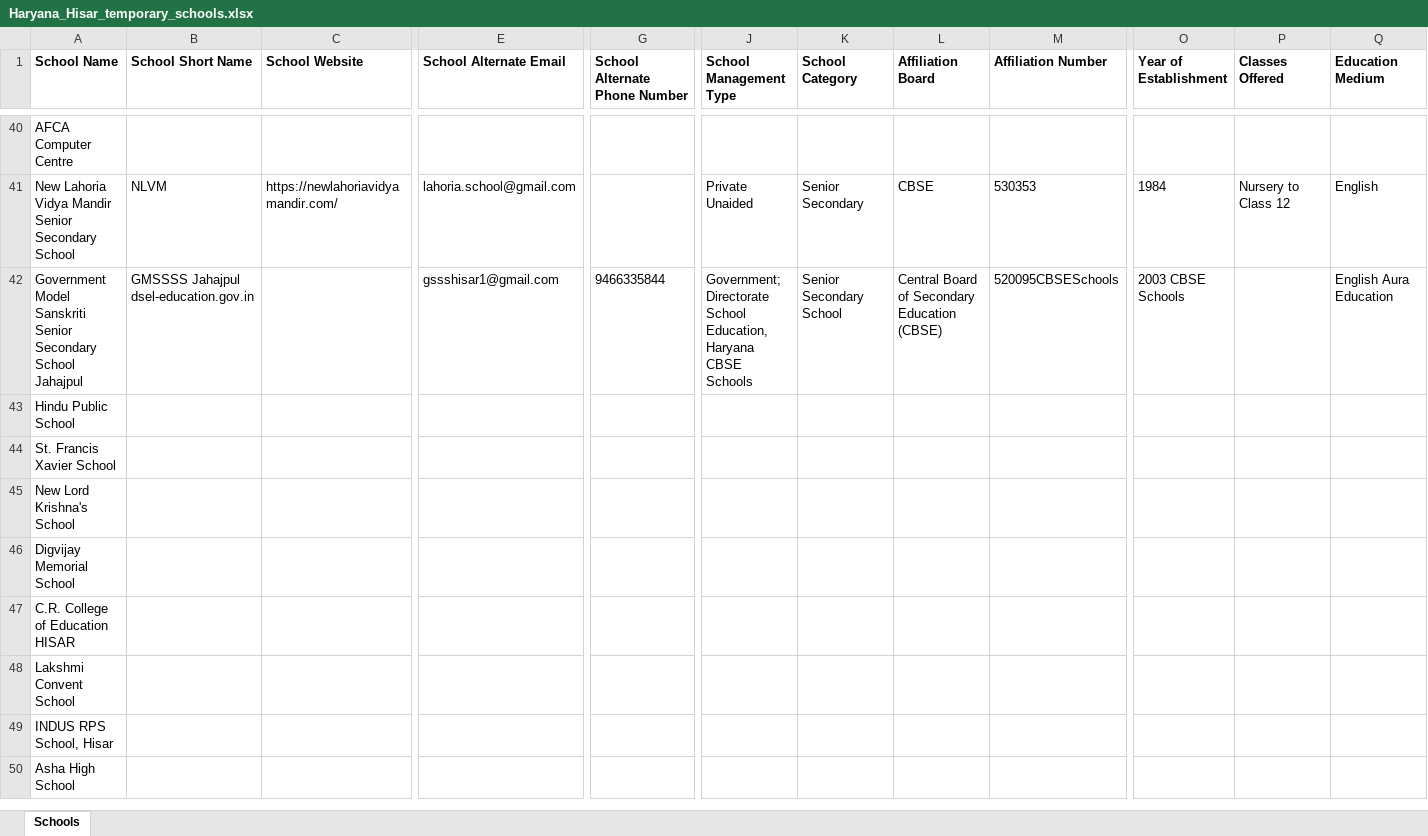
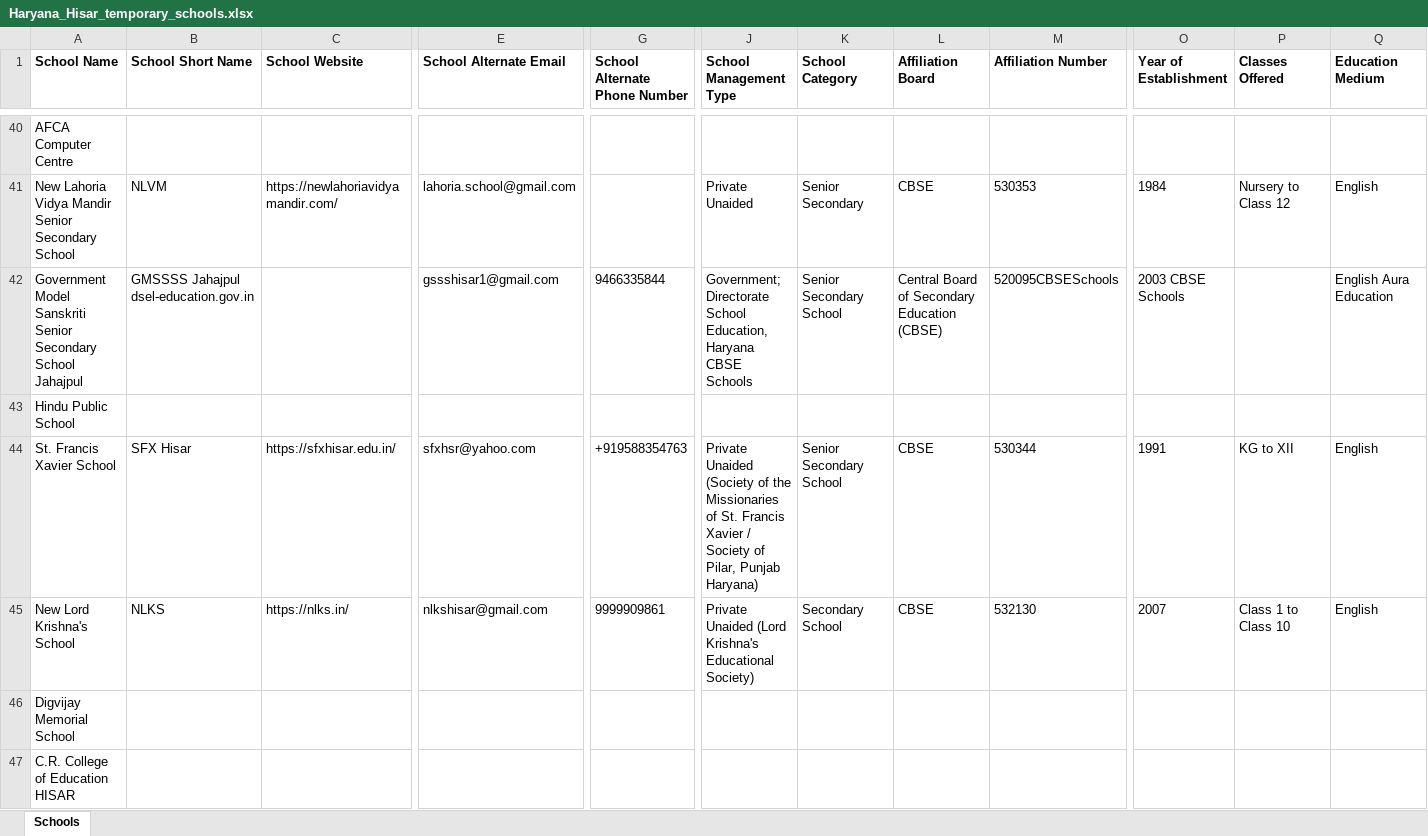
Before and after one commit to anandsagar6/School_Data_Scraper, an Excel workbook: Temp_Data/Haryana_Hisar_temporary_schools.xlsx, sheet Schools, drawn as a sheet; only a part is shown, gaps mark what is left out; the shorter side is filled out with more unchanged rows; values as stored, in another font and other column widths than the file's, no borders; the diff covers the shown part only; the diff names each change by its address in the sheet, - before the commit and + after, or states it on an @@ line.

```diff
--- a/Temp_Data/Haryana_Hisar_temporary_schools.xlsx (sheet Schools)
+++ b/Temp_Data/Haryana_Hisar_temporary_schools.xlsx (sheet Schools)
-B44 (School Short Name): (empty)
+B44 (School Short Name): SFX Hisar
-C44 (School Website): (empty)
+C44 (School Website): https://sfxhisar.edu.in/
-E44 (School Alternate Email): (empty)
+E44 (School Alternate Email): sfxhsr@yahoo.com
-G44 (School Alternate Phone Number): (empty)
+G44 (School Alternate Phone Number): +919588354763
-J44 (School Management Type): (empty)
+J44 (School Management Type): Private Unaided (Society of the Missionaries of St. Francis Xavier / Society of Pilar, Punjab Haryana)
-K44 (School Category): (empty)
+K44 (School Category): Senior Secondary School
-L44:L45 (Affiliation Board): (empty)
+L44:L45 (Affiliation Board): CBSE
-M44 (Affiliation Number): (empty)
+M44 (Affiliation Number): 530344
-O44 (Year of Establishment): (empty)
+O44 (Year of Establishment): 1991
-P44 (Classes Offered): (empty)
+P44 (Classes Offered): KG to XII
-Q44:Q45 (Education Medium): (empty)
+Q44:Q45 (Education Medium): English
-B45 (School Short Name): (empty)
+B45 (School Short Name): NLKS
-C45 (School Website): (empty)
+C45 (School Website): https://nlks.in/
-E45 (School Alternate Email): (empty)
+E45 (School Alternate Email): nlkshisar@gmail.com
-G45 (School Alternate Phone Number): (empty)
+G45 (School Alternate Phone Number): 9999909861
-J45 (School Management Type): (empty)
+J45 (School Management Type): Private Unaided (Lord Krishna's Educational Society)
-K45 (School Category): (empty)
+K45 (School Category): Secondary School
-M45 (Affiliation Number): (empty)
+M45 (Affiliation Number): 532130
-O45 (Year of Establishment): (empty)
+O45 (Year of Establishment): 2007
-P45 (Classes Offered): (empty)
+P45 (Classes Offered): Class 1 to Class 10
```
Also changed, not shown: 43 edited cells elsewhere in this sheet, Excel_Data/current_data.xlsx, Excel_Data/master_data.xlsx, 1 other file.
